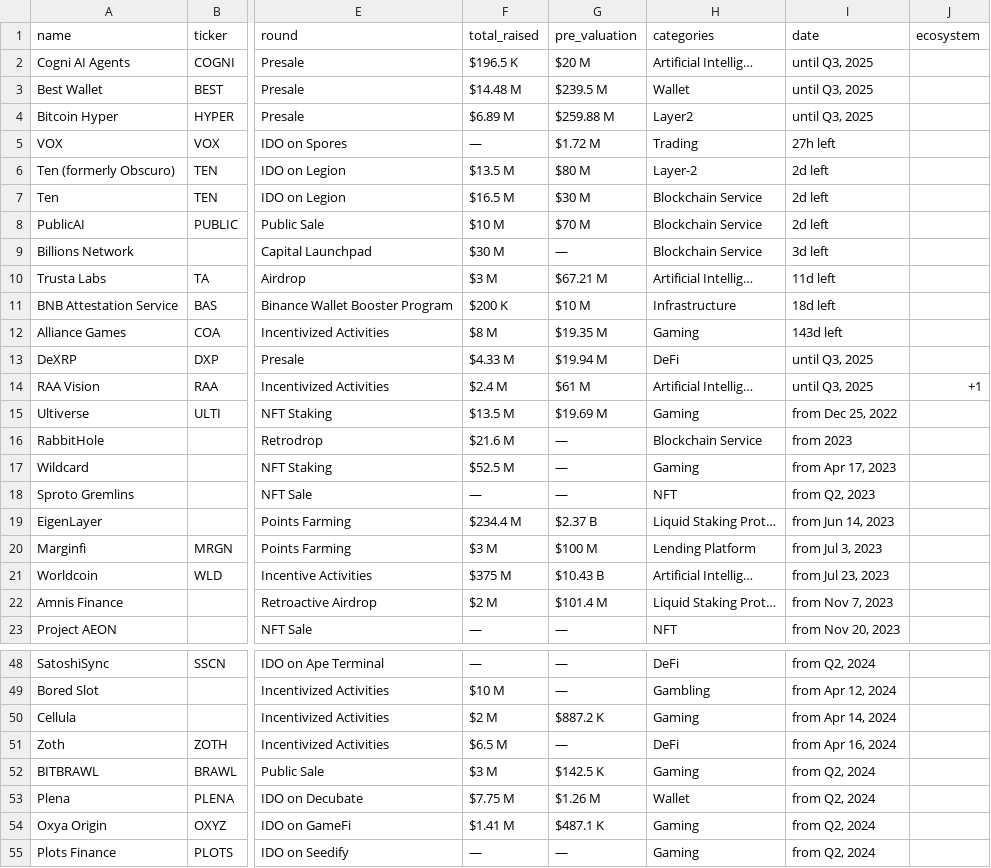
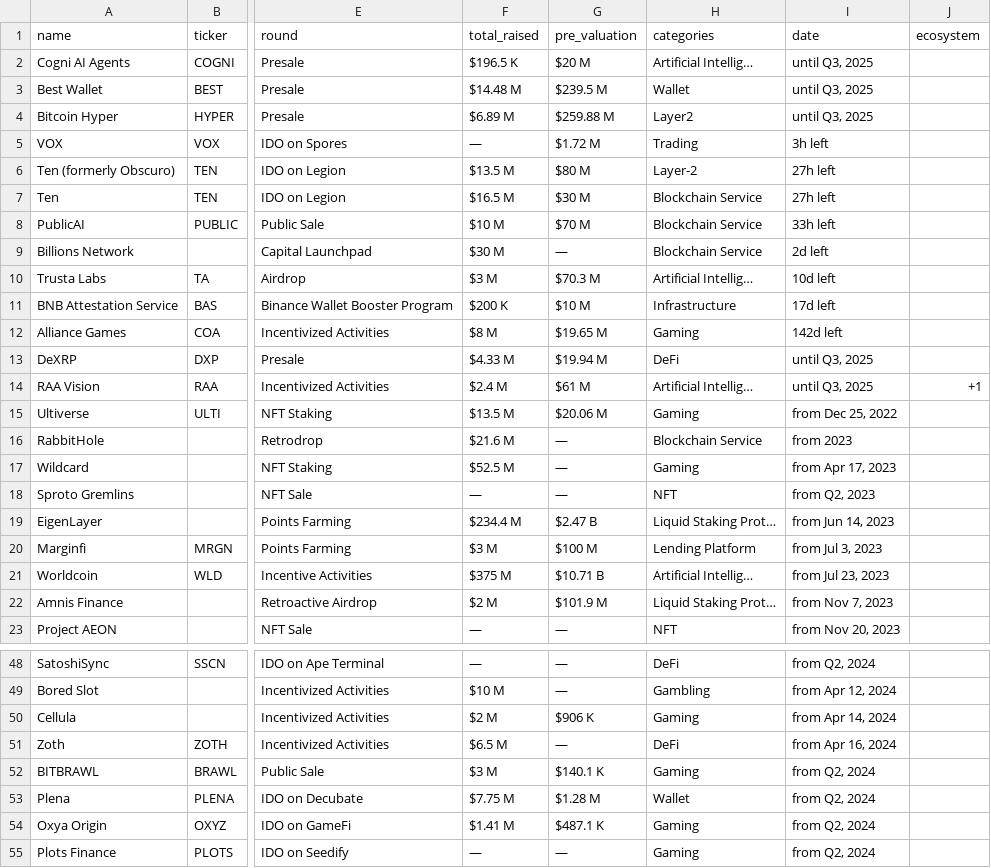
Before and after one commit to rfrm-dao/ICO-IDO-Dashboard, a CSV file: active.csv, drawn as a sheet; only a part is shown, gaps mark what is left out; the diff covers the shown part only; the diff names each change by its address in the sheet, - before the commit and + after, or states it on an @@ line.

```diff
--- a/active.csv
+++ b/active.csv
-I5 (date): 27h left
+I5 (date): 3h left
-I6:I7 (date): 2d left
+I6:I7 (date): 27h left
-I8 (date): 2d left
+I8 (date): 33h left
-I9 (date): 3d left
+I9 (date): 2d left
-G10 (pre_valuation): $67.21 M
+G10 (pre_valuation): $70.3 M
-I10 (date): 11d left
+I10 (date): 10d left
-I11 (date): 18d left
+I11 (date): 17d left
-G12 (pre_valuation): $19.35 M
+G12 (pre_valuation): $19.65 M
-I12 (date): 143d left
+I12 (date): 142d left
-G15 (pre_valuation): $19.69 M
+G15 (pre_valuation): $20.06 M
-G19 (pre_valuation): $2.37 B
+G19 (pre_valuation): $2.47 B
-G21 (pre_valuation): $10.43 B
+G21 (pre_valuation): $10.71 B
-G22 (pre_valuation): $101.4 M
+G22 (pre_valuation): $101.9 M
-G50 (pre_valuation): $887.2 K
+G50 (pre_valuation): $906 K
-G52 (pre_valuation): $142.5 K
+G52 (pre_valuation): $140.1 K
-G53 (pre_valuation): $1.26 M
+G53 (pre_valuation): $1.28 M
```
Also changed, not shown: 50 edited cells elsewhere in this file, icostats.csv, upcoming.csv.
